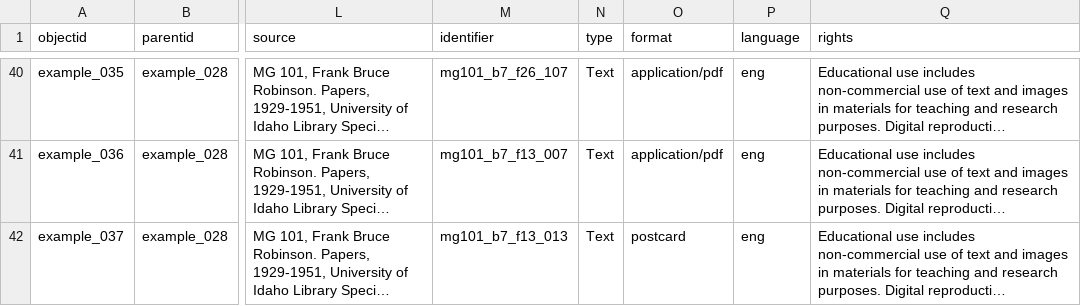
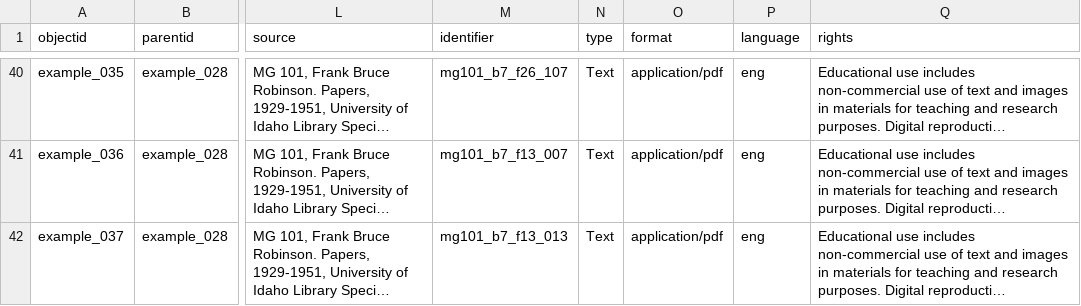
Before and after one commit to CollectionBuilder/collectionbuilder-csv, a CSV file: _data/compoundobjects-demo-metadata.csv, drawn as a sheet; only a part is shown, gaps mark what is left out; long unchanged cells end in …; the diff covers the shown part only; the diff names each change by its address in the sheet, - before the commit and + after, or states it on an @@ line.

Commit message:
change postcard template to 'multiple'

```diff
--- a/_data/compoundobjects-demo-metadata.csv
+++ b/_data/compoundobjects-demo-metadata.csv
-O42 (format): postcard
+O42 (format): application/pdf
```
Also changed, not shown: 60 edited cells elsewhere in this file, 4 other files.
